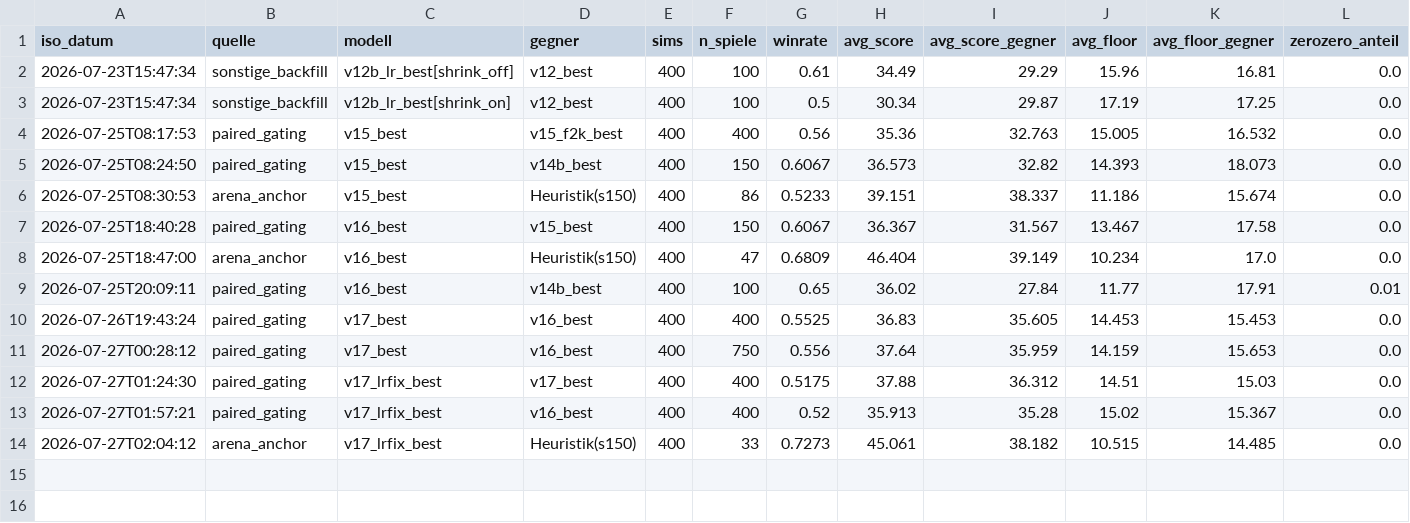
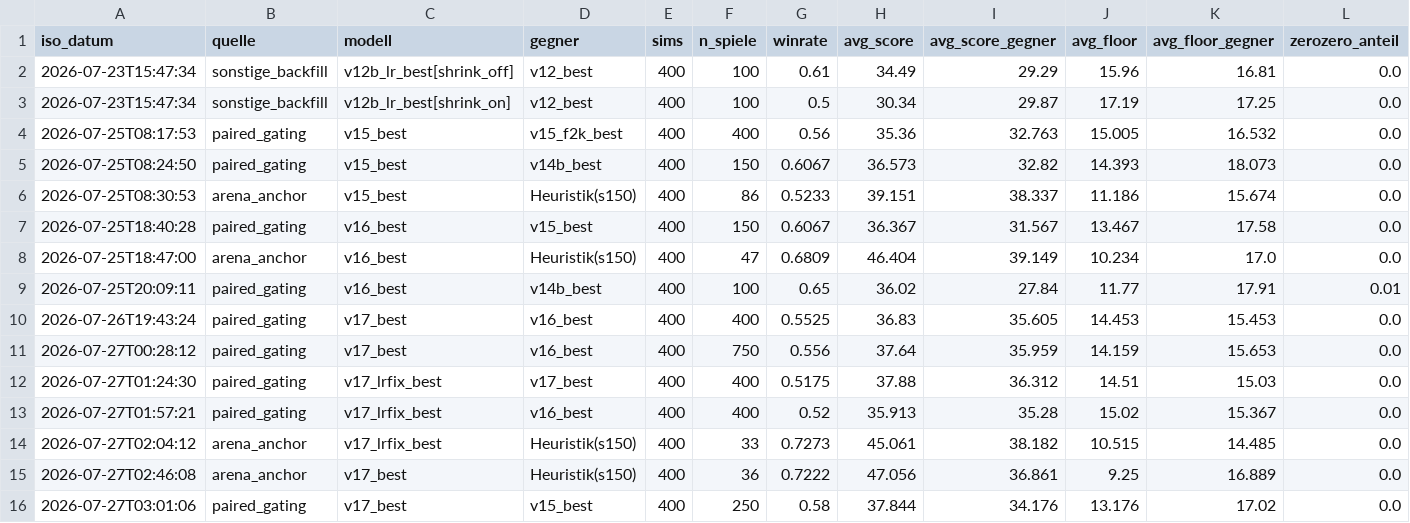
Before and after one commit to artfox1985/mosaic-AI, a CSV file: evaluations/arena_trends.csv, drawn as a sheet.

```diff
--- a/evaluations/arena_trends.csv
+++ b/evaluations/arena_trends.csv
@@ -14 +14,3 @@ iso_datum,quelle,modell,gegner,sims,n_spiele,winrate,avg_score,avg_score_gegner,
 2026-07-27T02:04:12,arena_anchor,v17_lrfix_best,Heuristik(s150),400,33,0.7273,45.061,38.182,10.515,14.485,0.0
+2026-07-27T02:46:08,arena_anchor,v17_best,Heuristik(s150),400,36,0.7222,47.056,36.861,9.25,16.889,0.0
+2026-07-27T03:01:06,paired_gating,v17_best,v15_best,400,250,0.58,37.844,34.176,13.176,17.02,0.0
```
Also changed, not shown: evaluations/elo_history.csv, 2 other files.
